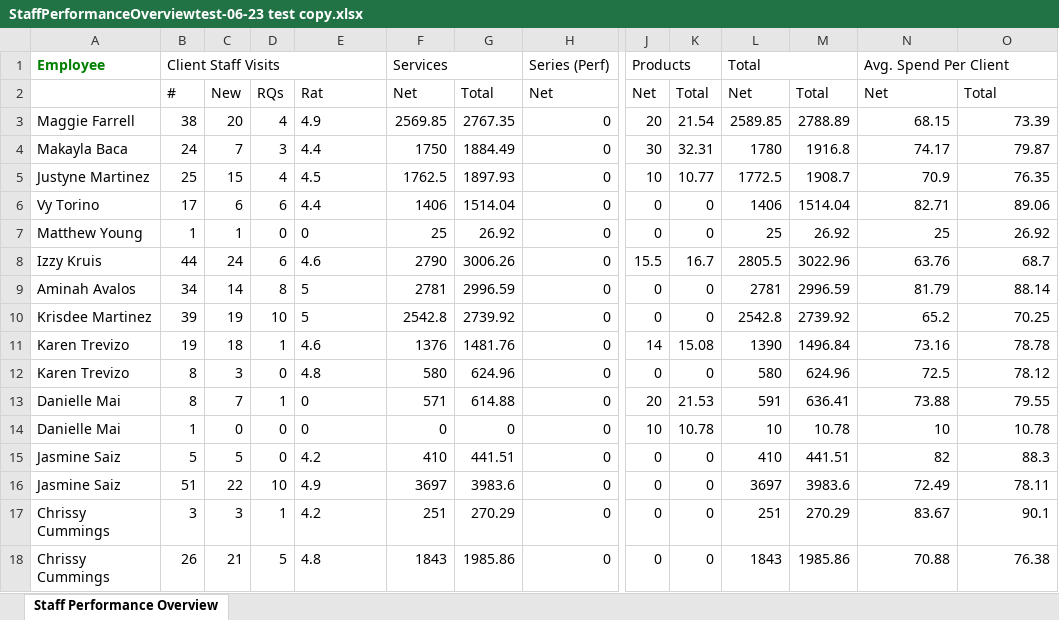
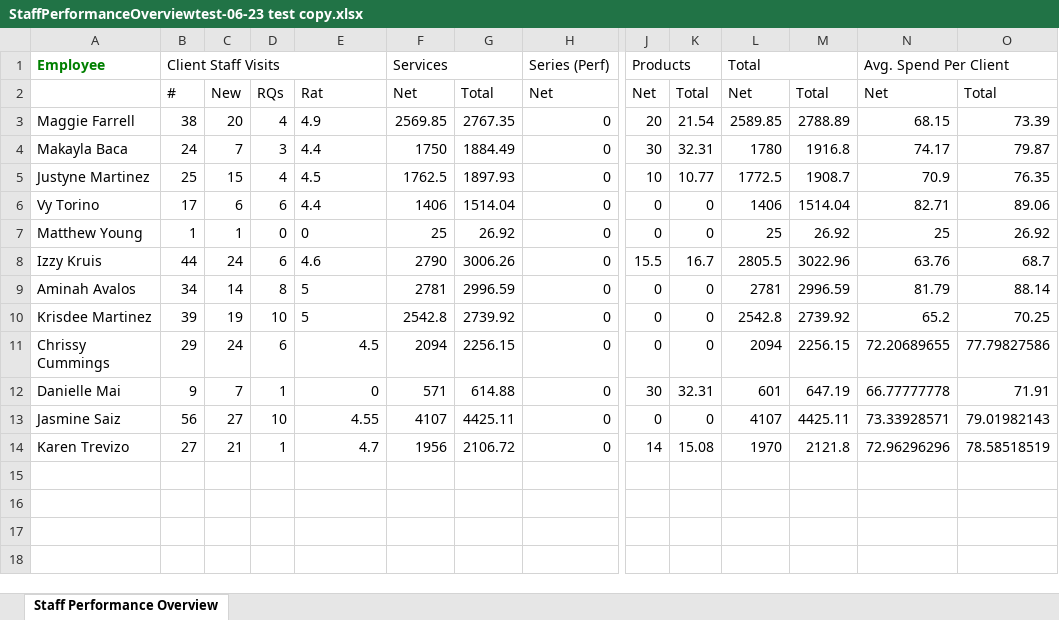
Before and after one commit to NakqiSmith/Begin-Automation, an Excel workbook: StaffPerformanceOverviewtest-06-23 test copy.xlsx, sheet Staff Performance Overview, drawn as a sheet; only a part is shown, gaps mark what is left out; values as stored, in another font and other column widths than the file's, no borders; removed rows and columns are numbered as before the commit, all else as after; rows hold the shown columns only; the diff names each change by its address in the sheet, - before the commit and + after, or states it on an @@ line.

```diff
--- a/StaffPerformanceOverviewtest-06-23 test copy.xlsx (sheet Staff Performance Overview)
+++ b/StaffPerformanceOverviewtest-06-23 test copy.xlsx (sheet Staff Performance Overview)
-row 11: Karen Trevizo | 19 | 18 | 1 | 4.6 | 1376 | 1481.76 | 0 | 14 | 15.08 | 1390 | 1496.84 | 73.16 | 78.78
-row 12: Karen Trevizo | 8 | 3 | 0 | 4.8 | 580 | 624.96 | 0 | 0 | 0 | 580 | 624.96 | 72.5 | 78.12
+row 11: Chrissy Cummings | 29 | 24 | 6 | 4.5 | 2094 | 2256.15 | 0 | 0 | 0 | 2094 | 2256.15 | 72.20689655 | 77.79827586
-B12: 8
+B12: 9
-E12 alignment: left
+E12 alignment: right
-J12: 20
+J12: 30
-K12: 21.53
+K12: 32.31
-L12: 591
+L12: 601
-M12: 636.41
+M12: 647.19
-N12: 73.88
+N12: 66.77777778
-O12: 79.55
+O12: 71.91
-row 14: Danielle Mai | 1 | 0 | 0 | 0 | 0 | 0 | 0 | 10 | 10.78 | 10 | 10.78 | 10 | 10.78
-row 15: Jasmine Saiz | 5 | 5 | 0 | 4.2 | 410 | 441.51 | 0 | 0 | 0 | 410 | 441.51 | 82 | 88.3
-B13: 51
+B13: 56
-C13: 22
+C13: 27
-E13: 4.9
+E13: 4.55
-F13: 3697
+F13: 4107
-G13: 3983.6
+G13: 4425.11
-L13: 3697
+L13: 4107
-M13: 3983.6
+M13: 4425.11
-N13: 72.49
+N13: 73.33928571
-O13: 78.11
+O13: 79.01982143
-row 17: Chrissy Cummings | 3 | 3 | 1 | 4.2 | 251 | 270.29 | 0 | 0 | 0 | 251 | 270.29 | 83.67 | 90.1
-row 18: Chrissy Cummings | 26 | 21 | 5 | 4.8 | 1843 | 1985.86 | 0 | 0 | 0 | 1843 | 1985.86 | 70.88 | 76.38
+row 14: Karen Trevizo | 27 | 21 | 1 | 4.7 | 1956 | 2106.72 | 0 | 14 | 15.08 | 1970 | 2121.8 | 72.96296296 | 78.58518519
```
Also changed, not shown: 8 other files.
